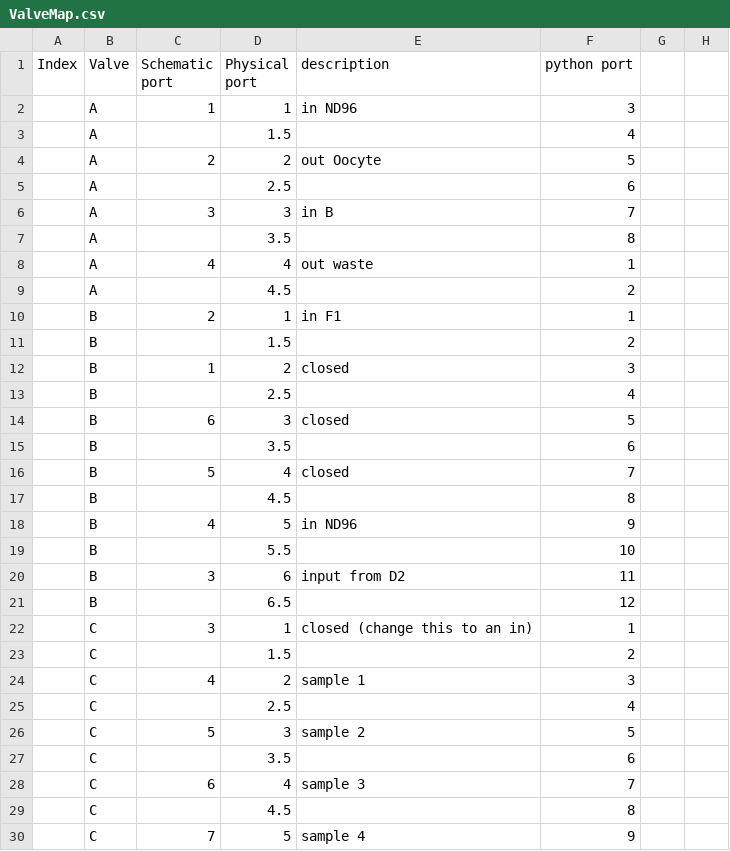
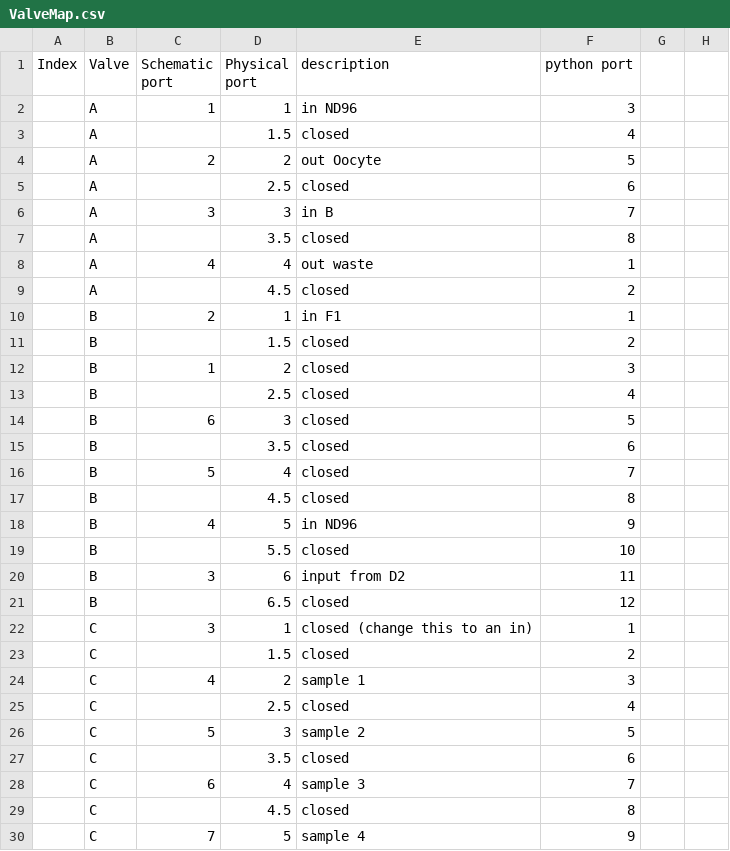
Before and after one commit to RAPearce-Lab/OocyteValveController, a CSV file: ValveMap.csv, drawn as a sheet; only a part is shown; the diff covers the shown part only; the diff names each change by its address in the sheet, - before the commit and + after, or states it on an @@ line.

Commit message:
added descriptions for when the valve is on a half step

```diff
--- a/ValveMap.csv
+++ b/ValveMap.csv
-E3 (description): (empty)
+E3 (description): closed
-E5 (description): (empty)
+E5 (description): closed
-E7 (description): (empty)
+E7 (description): closed
-E9 (description): (empty)
+E9 (description): closed
-E11 (description): (empty)
+E11 (description): closed
-E13 (description): (empty)
+E13 (description): closed
-E15 (description): (empty)
+E15 (description): closed
-E17 (description): (empty)
+E17 (description): closed
-E19 (description): (empty)
+E19 (description): closed
-E21 (description): (empty)
+E21 (description): closed
-E23 (description): (empty)
+E23 (description): closed
-E25 (description): (empty)
+E25 (description): closed
-E27 (description): (empty)
+E27 (description): closed
-E29 (description): (empty)
+E29 (description): closed
```
Also changed, not shown: 28 edited cells elsewhere in this file.
